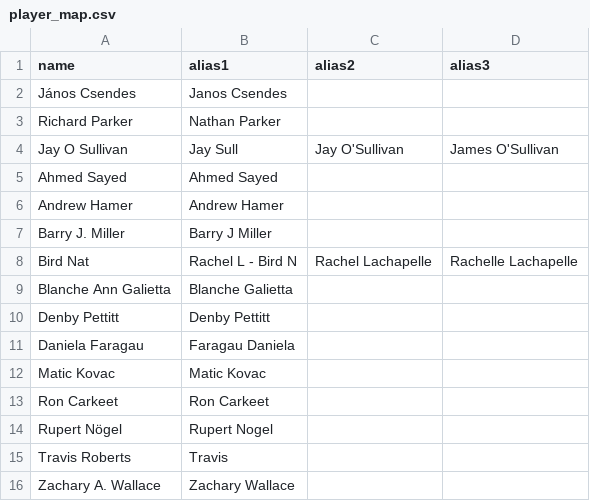
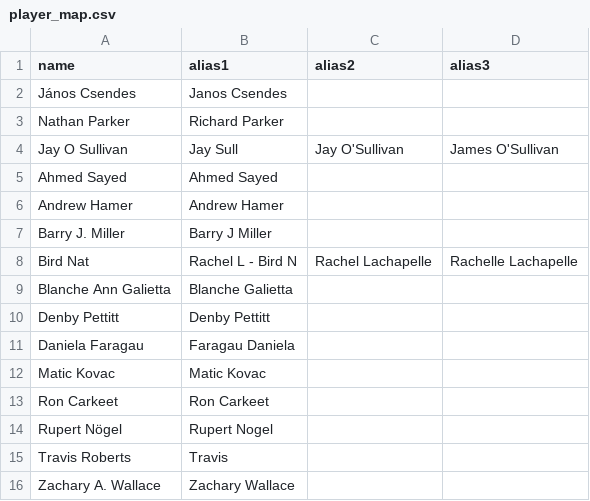
Before and after one commit to jacobSingh/allbackgammongroup, a CSV file: player_map.csv, drawn as a sheet.

Commit message:
Updated pm

```diff
--- a/player_map.csv
+++ b/player_map.csv
@@ -2,3 +2,3 @@ name,alias1,alias2,alias3
 János Csendes,Janos Csendes,,
-Richard Parker,Nathan Parker,,
+Nathan Parker,Richard Parker,,
 Jay O Sullivan,Jay Sull,Jay O'Sullivan,James O'Sullivan
```
